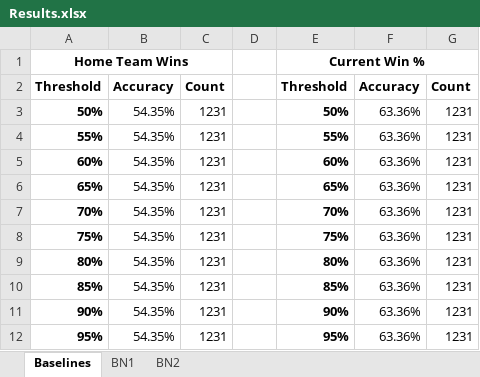
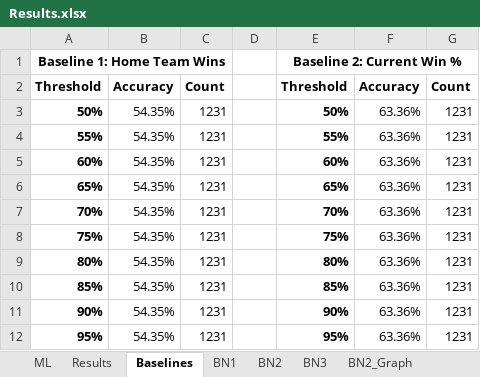
Before and after one commit to jeremy-piperni/NBA-BN, an Excel workbook: Results/Results.xlsx, sheet Baselines, drawn as a sheet; values as stored, in another font and other column widths than the file's, no borders; removed rows and columns are numbered as before the commit, all else as after; the diff names each change by its address in the sheet, - before the commit and + after, or states it on an @@ line.

```diff
--- a/Results/Results.xlsx (sheet Baselines)
+++ b/Results/Results.xlsx (sheet Baselines)
+sheet tab: ML
+sheet tab: Results
+sheet tab: BN3
+sheet tab: BN2_Graph
-row 1: Home Team Wins |  |  |  | Current Win %
+row 1: Baseline 1: Home Team Wins |  |  |  | Baseline 2: Current Win %
```
Also changed, not shown: sheet BN2, other sheet tabs, charts or pictures, 7 other files.
